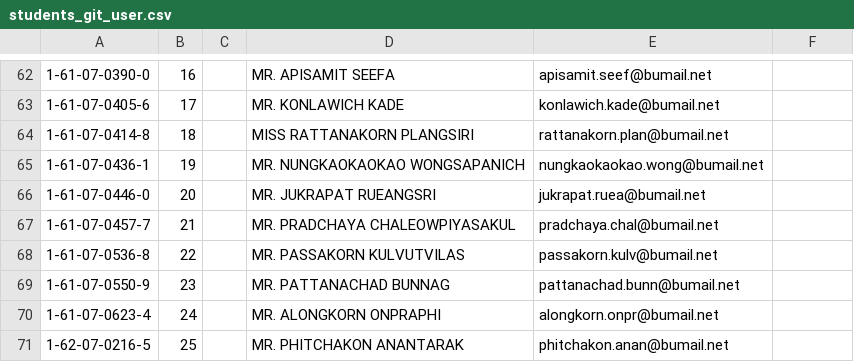
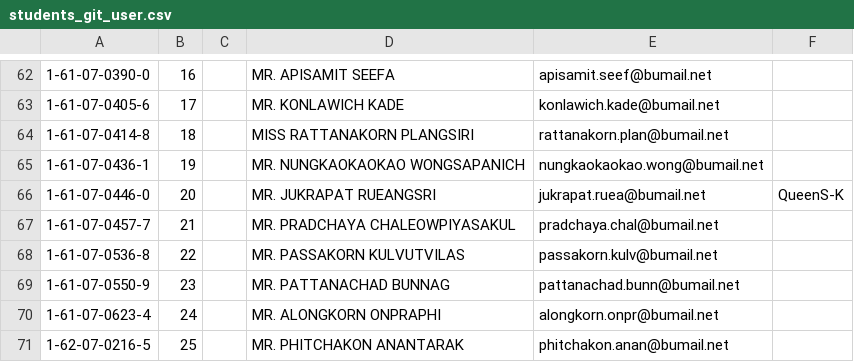
Before and after one commit to digitake/pwa-course-2022, a CSV file: students_git_user.csv, drawn as a sheet; only a part is shown, gaps mark what is left out; the diff names each change by its address in the sheet, - before the commit and + after, or states it on an @@ line.

Commit message:
Add username for 1610704460

```diff
--- a/students_git_user.csv
+++ b/students_git_user.csv
-F66: (empty)
+F66: QueenS-K
```
